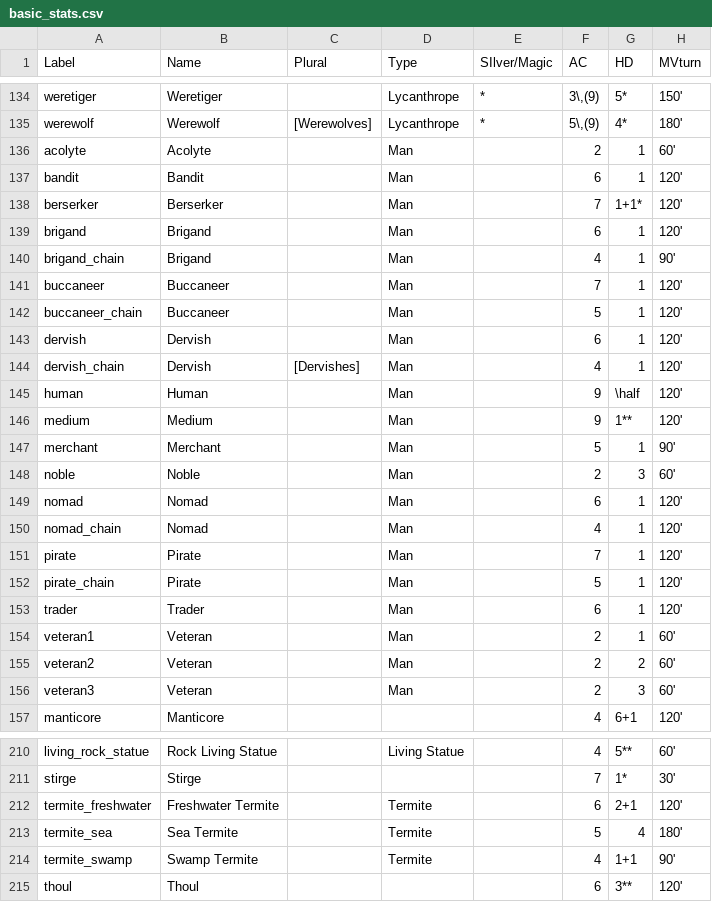
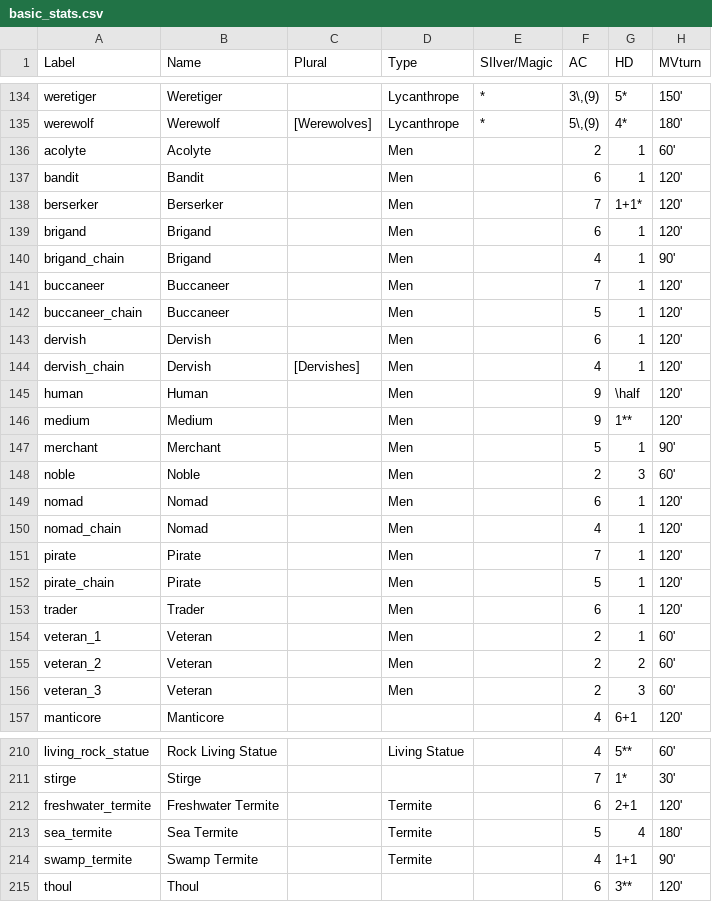
Before and after one commit to slithy/rpg_module, a CSV file: basic_stats/basic_stats.csv, drawn as a sheet; only a part is shown, gaps mark what is left out; the diff covers the shown part only; the diff names each change by its address in the sheet, - before the commit and + after, or states it on an @@ line.

```diff
--- a/basic_stats/basic_stats.csv
+++ b/basic_stats/basic_stats.csv
-D136:D156 (Type): Man
+D136:D156 (Type): Men
-A154 (Label): veteran1
+A154 (Label): veteran_1
-A155 (Label): veteran2
+A155 (Label): veteran_2
-A156 (Label): veteran3
+A156 (Label): veteran_3
-A212 (Label): termite_freshwater
+A212 (Label): freshwater_termite
-A213 (Label): termite_sea
+A213 (Label): sea_termite
-A214 (Label): termite_swamp
+A214 (Label): swamp_termite
```
Also changed, not shown: 1 added row, 1 removed row and 20 edited cells elsewhere in this file, 1 other file.
